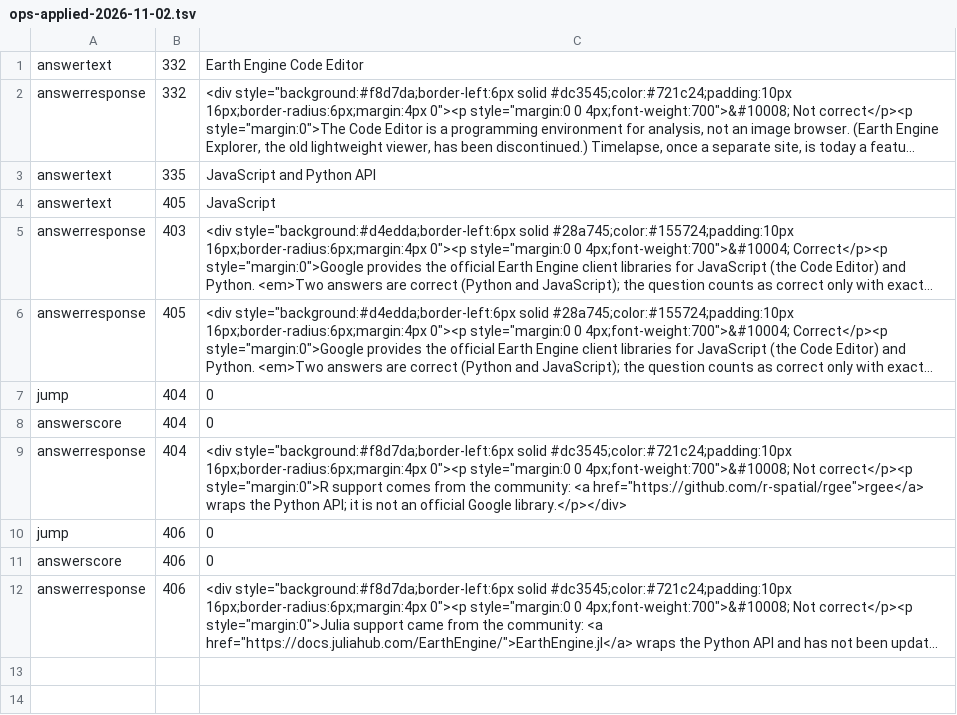
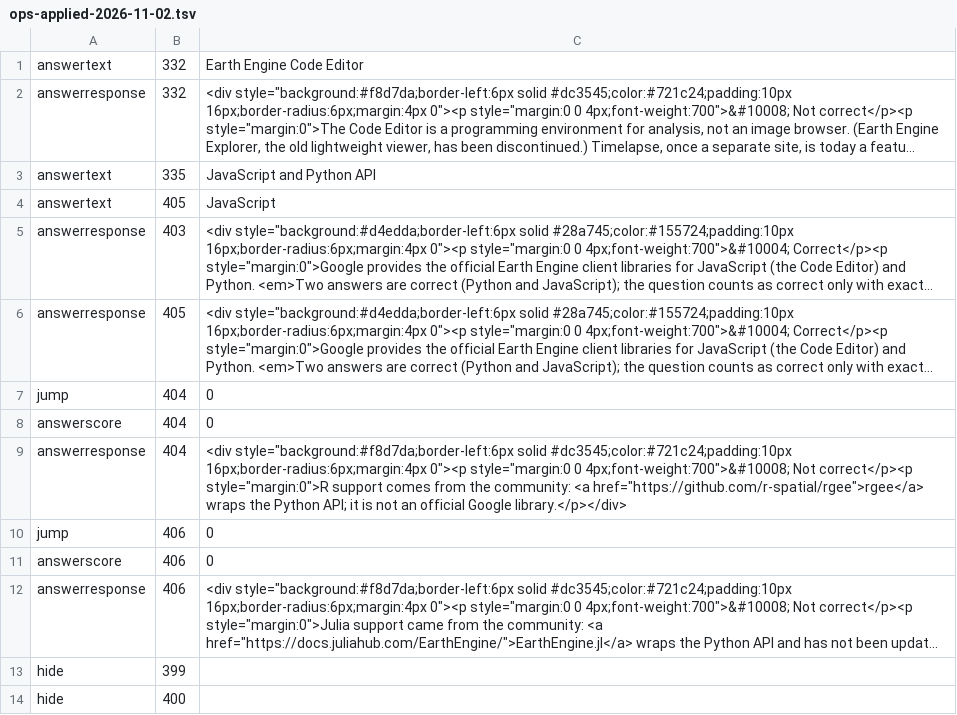
Before and after one commit to moondec/geo-natural-hazard, a TSV file: course/mcontent/ops-applied-2026-11-02.tsv, drawn as a sheet; long unchanged cells end in …; the diff names each change by its address in the sheet, - before the commit and + after, or states it on an @@ line.

```diff
--- a/course/mcontent/ops-applied-2026-11-02.tsv
+++ b/course/mcontent/ops-applied-2026-11-02.tsv
+row 13: hide | 399
+row 14: hide | 400
```
Also changed, not shown: 6 other files.
